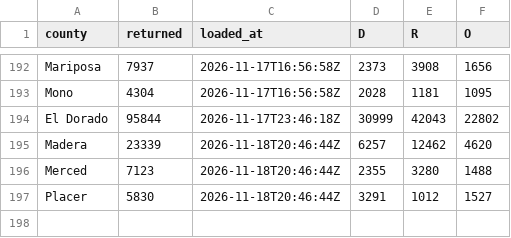
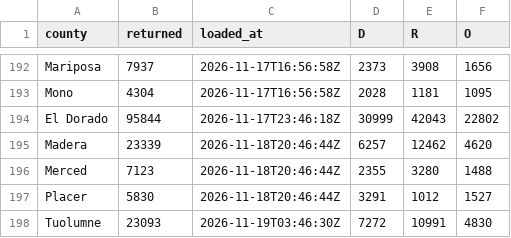
Before and after one commit to tysoda/2026-Ca-SD4-forecast-V2, a CSV file: optiq_county_drops.csv, drawn as a sheet; only a part is shown, gaps mark what is left out; the diff names each change by its address in the sheet, - before the commit and + after, or states it on an @@ line.

```diff
--- a/optiq_county_drops.csv
+++ b/optiq_county_drops.csv
+row 198: Tuolumne | 23093 | 2026-11-19T03:46:30Z | 7272 | 10991 | 4830
```
Also changed, not shown: optiq_county_party.csv, optiq_crosstabs.csv, 4 other files.
